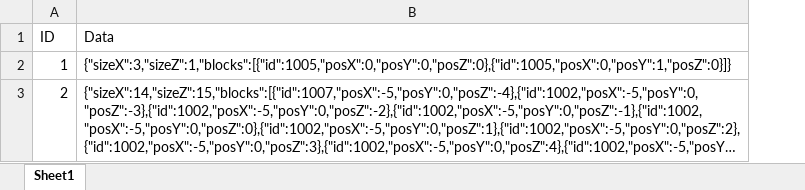
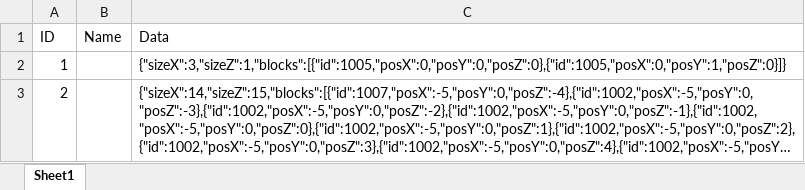
Before and after one commit to jobcrowngame/CraftStory, an Excel workbook: Config/Excel/Blueprint.xlsx, sheet Sheet1, drawn as a sheet; long unchanged cells end in …; values as stored, in another font and other column widths than the file's, no borders; table styles not drawn; the diff names each change by its address in the sheet, - before the commit and + after, or states it on an @@ line.

```diff
--- a/Config/Excel/Blueprint.xlsx (sheet Sheet1)
+++ b/Config/Excel/Blueprint.xlsx (sheet Sheet1)
+column B (Name), empty
```
Also changed, not shown: Config/Excel/Building.xlsx, Config/Excel/Map.xlsx, 20 other files.
